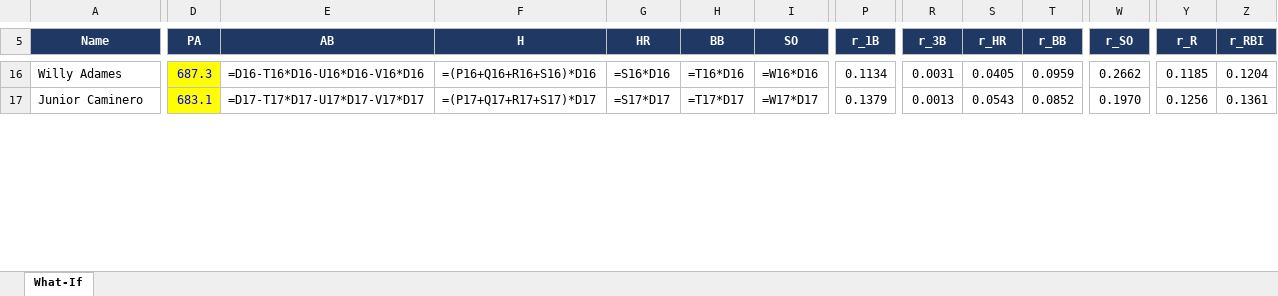
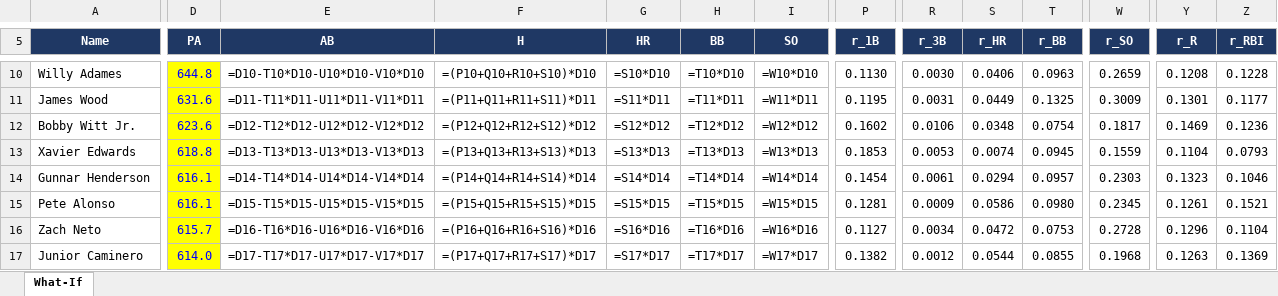
Before and after one commit to pmammino/DFSSimsFull, an Excel workbook: out/mlb_2027_what_if.xlsx, sheet What-If, drawn as a sheet; only a part is shown, gaps mark what is left out; values as stored, in another font and other column widths than the file's, no borders; formulas without a stored value are shown as written; addresses are those after the commit; rows hold the shown columns only; the diff covers the shown part only; the diff names each change by its address in the sheet, - before the commit and + after, or states it on an @@ line.

```diff
--- a/out/mlb_2027_what_if.xlsx (sheet What-If)
+++ b/out/mlb_2027_what_if.xlsx (sheet What-If)
-D10 (PA): 687.3
+D10 (PA): 644.8
-E10 (AB): =D16-T16*D16-U16*D16-V16*D16
+E10 (AB): =D10-T10*D10-U10*D10-V10*D10
-F10 (H): =(P16+Q16+R16+S16)*D16
+F10 (H): =(P10+Q10+R10+S10)*D10
-G10 (HR): =S16*D16
+G10 (HR): =S10*D10
-H10 (BB): =T16*D16
+H10 (BB): =T10*D10
-I10 (SO): =W16*D16
+I10 (SO): =W10*D10
-P10 (r_1B): 0.1134
+P10 (r_1B): 0.1130
-R10 (r_3B): 0.0031
+R10 (r_3B): 0.0030
-S10 (r_HR): 0.0405
+S10 (r_HR): 0.0406
-T10 (r_BB): 0.0959
+T10 (r_BB): 0.0963
-W10 (r_SO): 0.2662
+W10 (r_SO): 0.2659
-Y10 (r_R): 0.1185
+Y10 (r_R): 0.1208
-Z10 (r_RBI): 0.1204
+Z10 (r_RBI): 0.1228
+row 11: James Wood | 631.6 | =D11-T11*D11-U11*D11-V11*D11 | =(P11+Q11+R11+S11)*D11 | =S11*D11 | =T11*D11 | =W11*D11 | 0.1195 | 0.0031 | 0.0449 | 0.1325 | 0.3009 | 0.1301 | 0.1177
+row 12: Bobby Witt Jr. | 623.6 | =D12-T12*D12-U12*D12-V12*D12 | =(P12+Q12+R12+S12)*D12 | =S12*D12 | =T12*D12 | =W12*D12 | 0.1602 | 0.0106 | 0.0348 | 0.0754 | 0.1817 | 0.1469 | 0.1236
+row 13: Xavier Edwards | 618.8 | =D13-T13*D13-U13*D13-V13*D13 | =(P13+Q13+R13+S13)*D13 | =S13*D13 | =T13*D13 | =W13*D13 | 0.1853 | 0.0053 | 0.0074 | 0.0945 | 0.1559 | 0.1104 | 0.0793
+row 14: Gunnar Henderson | 616.1 | =D14-T14*D14-U14*D14-V14*D14 | =(P14+Q14+R14+S14)*D14 | =S14*D14 | =T14*D14 | =W14*D14 | 0.1454 | 0.0061 | 0.0294 | 0.0957 | 0.2303 | 0.1323 | 0.1046
+row 15: Pete Alonso | 616.1 | =D15-T15*D15-U15*D15-V15*D15 | =(P15+Q15+R15+S15)*D15 | =S15*D15 | =T15*D15 | =W15*D15 | 0.1281 | 0.0009 | 0.0586 | 0.0980 | 0.2345 | 0.1261 | 0.1521
+row 16: Zach Neto | 615.7 | =D16-T16*D16-U16*D16-V16*D16 | =(P16+Q16+R16+S16)*D16 | =S16*D16 | =T16*D16 | =W16*D16 | 0.1127 | 0.0034 | 0.0472 | 0.0753 | 0.2728 | 0.1296 | 0.1104
-D17 (PA): 683.1
+D17 (PA): 614.0
-P17 (r_1B): 0.1379
+P17 (r_1B): 0.1382
-R17 (r_3B): 0.0013
+R17 (r_3B): 0.0012
-S17 (r_HR): 0.0543
+S17 (r_HR): 0.0544
-T17 (r_BB): 0.0852
+T17 (r_BB): 0.0855
-W17 (r_SO): 0.1970
+W17 (r_SO): 0.1968
-Y17 (r_R): 0.1256
+Y17 (r_R): 0.1263
-Z17 (r_RBI): 0.1361
+Z17 (r_RBI): 0.1369
```
Also changed, not shown: 25 added rows, 31 removed rows and 299 edited cells elsewhere in this sheet, rosters/player_roles_hitters_2027.xlsx, rosters/player_roles_pitchers_2027.xlsx, 14 other files.
